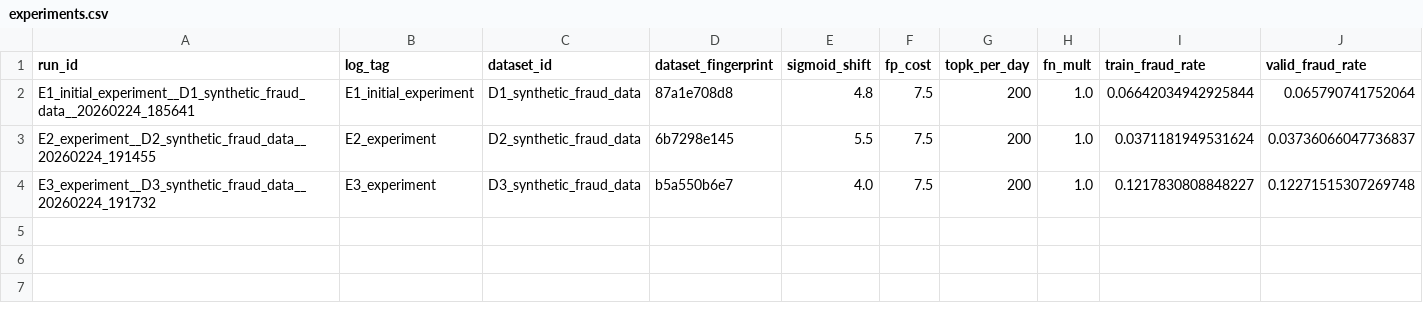
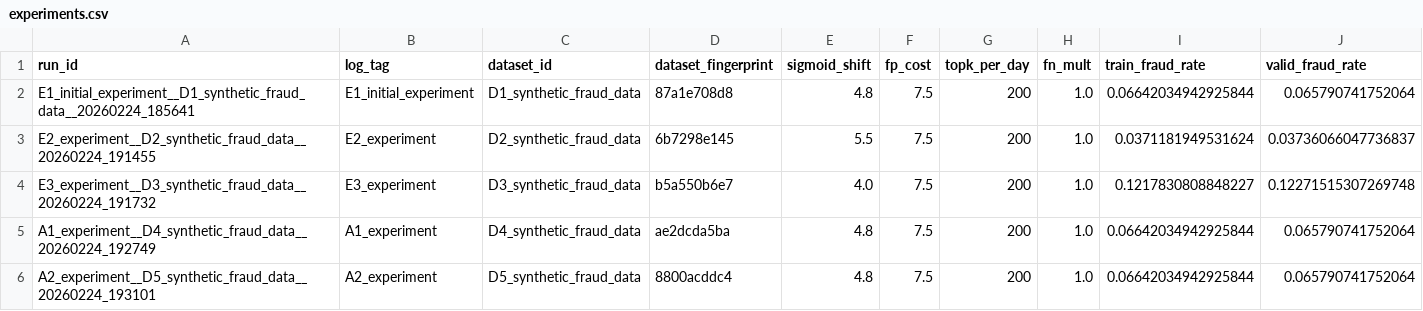
Before and after one commit to Day-Raval/fintech-fraud-merchant-risk, a CSV file: artifacts/metrics/experiments.csv, drawn as a sheet; only a part is shown; rows hold the shown columns only; the diff names each change by its address in the sheet, - before the commit and + after, or states it on an @@ line.

Commit message:
Ran more experiments with tuned model params with shift constant

```diff
--- a/artifacts/metrics/experiments.csv
+++ b/artifacts/metrics/experiments.csv
+row 5: A1_experiment__D4_synthetic_fraud_data__20260224_192749 | A1_experiment | D4_synthetic_fraud_data | ae2dcda5ba | 4.8 | 7.5 | 200 | 1.0 | 0.06642034942925844 | 0.065790741752064
+row 6: A2_experiment__D5_synthetic_fraud_data__20260224_193101 | A2_experiment | D5_synthetic_fraud_data | 8800acddc4 | 4.8 | 7.5 | 200 | 1.0 | 0.06642034942925844 | 0.065790741752064
```
Also changed, not shown: artifacts/metrics/generation.csv, 17 other files.
